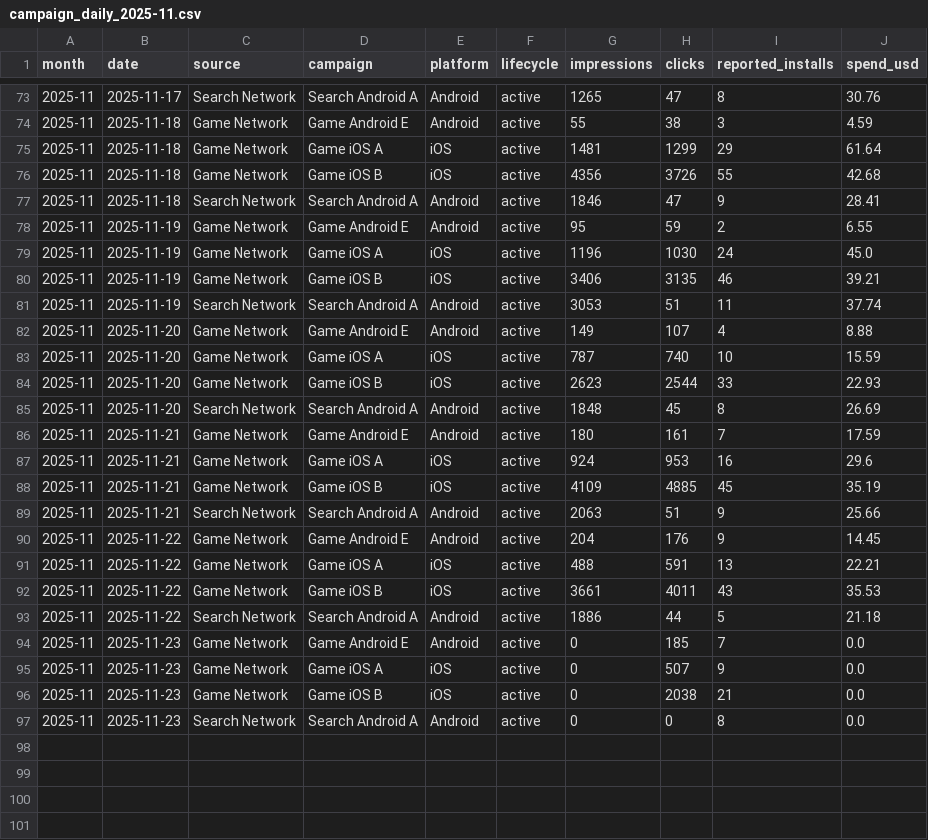
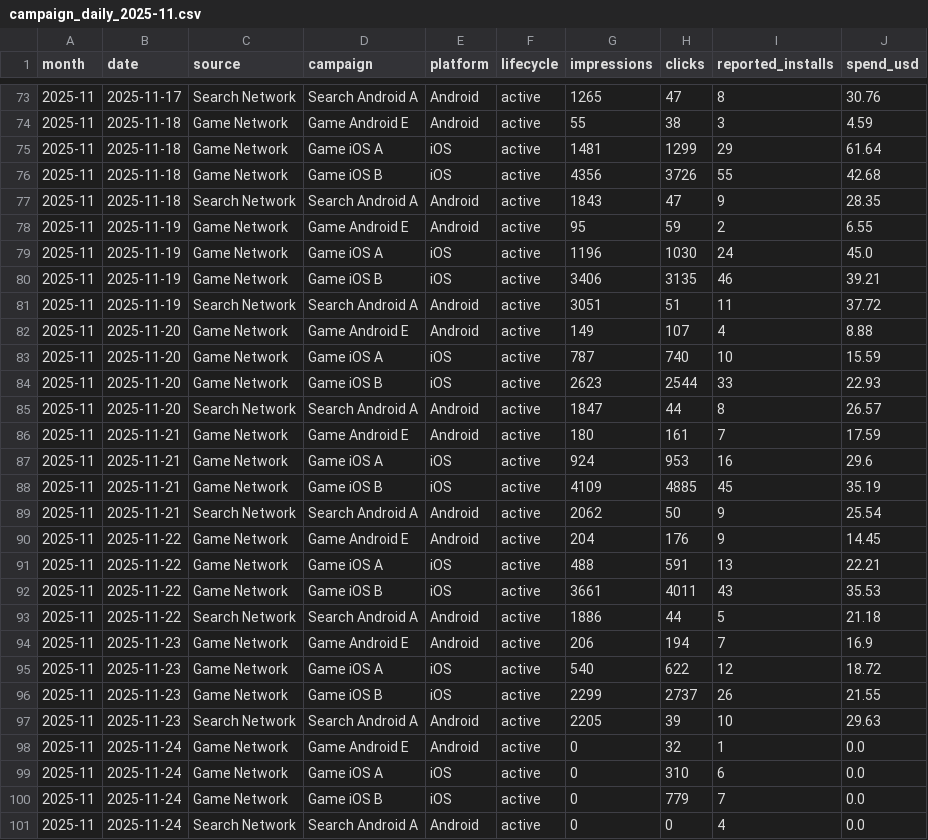
Before and after one commit to Nirmitk1311/Mobile_Game_Marketing_Analytics_Portfolio, a CSV file: data/synthetic/campaign_daily_2025-11.csv, drawn as a sheet; only a part is shown, gaps mark what is left out.

```diff
--- a/data/synthetic/campaign_daily_2025-11.csv
+++ b/data/synthetic/campaign_daily_2025-11.csv
@@ -76,3 +76,3 @@ month,date,source,campaign,platform,lifecycle,impressions,clicks,reported_instal
 2025-11,2025-11-18,Game Network,Game iOS B,iOS,active,4356,3726,55,42.68
-2025-11,2025-11-18,Search Network,Search Android A,Android,active,1846,47,9,28.41
+2025-11,2025-11-18,Search Network,Search Android A,Android,active,1843,47,9,28.35
 2025-11,2025-11-19,Game Network,Game Android E,Android,active,95,59,2,6.55
@@ -80,3 +80,3 @@ month,date,source,campaign,platform,lifecycle,impressions,clicks,reported_instal
 2025-11,2025-11-19,Game Network,Game iOS B,iOS,active,3406,3135,46,39.21
-2025-11,2025-11-19,Search Network,Search Android A,Android,active,3053,51,11,37.74
+2025-11,2025-11-19,Search Network,Search Android A,Android,active,3051,51,11,37.72
 2025-11,2025-11-20,Game Network,Game Android E,Android,active,149,107,4,8.88
@@ -84,3 +84,3 @@ month,date,source,campaign,platform,lifecycle,impressions,clicks,reported_instal
 2025-11,2025-11-20,Game Network,Game iOS B,iOS,active,2623,2544,33,22.93
-2025-11,2025-11-20,Search Network,Search Android A,Android,active,1848,45,8,26.69
+2025-11,2025-11-20,Search Network,Search Android A,Android,active,1847,44,8,26.57
 2025-11,2025-11-21,Game Network,Game Android E,Android,active,180,161,7,17.59
@@ -88,3 +88,3 @@ month,date,source,campaign,platform,lifecycle,impressions,clicks,reported_instal
 2025-11,2025-11-21,Game Network,Game iOS B,iOS,active,4109,4885,45,35.19
-2025-11,2025-11-21,Search Network,Search Android A,Android,active,2063,51,9,25.66
+2025-11,2025-11-21,Search Network,Search Android A,Android,active,2062,50,9,25.54
 2025-11,2025-11-22,Game Network,Game Android E,Android,active,204,176,9,14.45
@@ -93,5 +93,9 @@ month,date,source,campaign,platform,lifecycle,impressions,clicks,reported_instal
 2025-11,2025-11-22,Search Network,Search Android A,Android,active,1886,44,5,21.18
-2025-11,2025-11-23,Game Network,Game Android E,Android,active,0,185,7,0.0
-2025-11,2025-11-23,Game Network,Game iOS A,iOS,active,0,507,9,0.0
-2025-11,2025-11-23,Game Network,Game iOS B,iOS,active,0,2038,21,0.0
-2025-11,2025-11-23,Search Network,Search Android A,Android,active,0,0,8,0.0
+2025-11,2025-11-23,Game Network,Game Android E,Android,active,206,194,7,16.9
+2025-11,2025-11-23,Game Network,Game iOS A,iOS,active,540,622,12,18.72
+2025-11,2025-11-23,Game Network,Game iOS B,iOS,active,2299,2737,26,21.55
+2025-11,2025-11-23,Search Network,Search Android A,Android,active,2205,39,10,29.63
+2025-11,2025-11-24,Game Network,Game Android E,Android,active,0,32,1,0.0
+2025-11,2025-11-24,Game Network,Game iOS A,iOS,active,0,310,6,0.0
+2025-11,2025-11-24,Game Network,Game iOS B,iOS,active,0,779,7,0.0
+2025-11,2025-11-24,Search Network,Search Android A,Android,active,0,0,4,0.0
```
Also changed, not shown: data/synthetic/creative_daily_2025-11.csv, data/synthetic/players_2025-11.csv, 43 other files.
